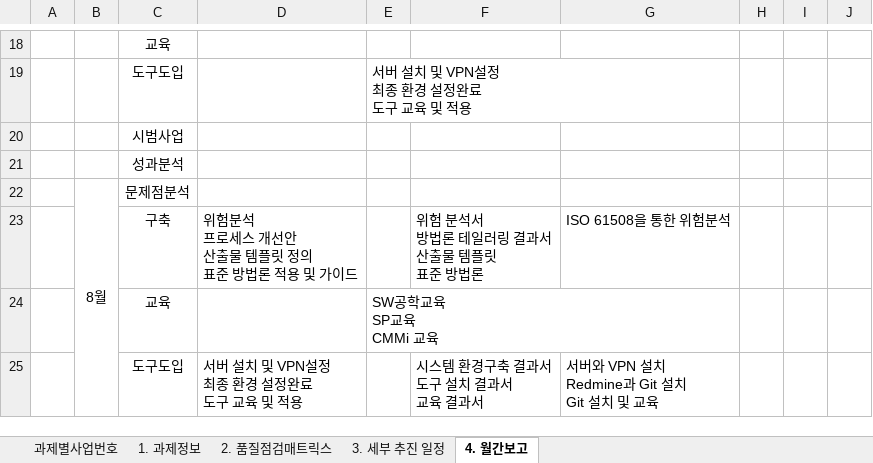
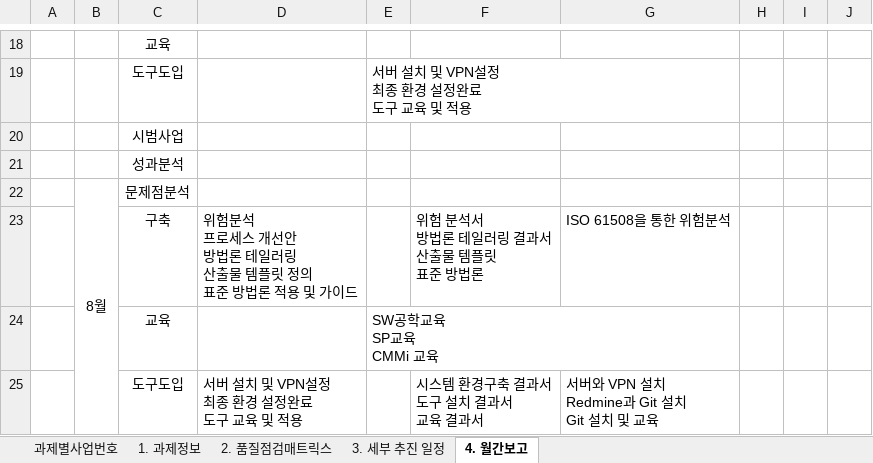
Before and after one commit to linkto2017/AbleMax, an Excel workbook: 04.WBS/S1110-17-1054_에이블맥스_과제 현황 및 월간보고(8월).xlsx, sheet 4. 월간보고, drawn as a sheet; only a part is shown, gaps mark what is left out; values as stored, in another font and other column widths than the file's, no borders; ↵ is a line break in a cell; the diff names each change by its address in the sheet, - before the commit and + after, or states it on an @@ line.

```diff
--- a/04.WBS/S1110-17-1054_에이블맥스_과제 현황 및 월간보고(8월).xlsx (sheet 4. 월간보고)
+++ b/04.WBS/S1110-17-1054_에이블맥스_과제 현황 및 월간보고(8월).xlsx (sheet 4. 월간보고)
-D23: 위험분석 ↵ 프로세스 개선안 ↵ 산출물 템플릿 정의 ↵ 표준 방법론 적용 및 가이드
+D23: 위험분석 ↵ 프로세스 개선안 ↵ 방법론 테일러링 ↵ 산출물 템플릿 정의 ↵ 표준 방법론 적용 및 가이드
```
Also changed, not shown: sheet 3. 세부 추진 일정, 6 other files.
